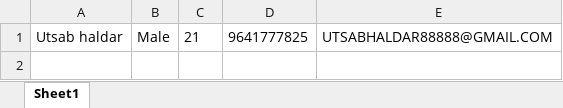
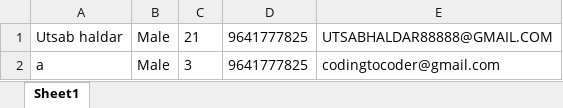
Before and after one commit to utsabhaldar/QR-Form-Python-Excel, an Excel workbook: user_data.xlsx, sheet Sheet1, drawn as a sheet; values as stored, in another font and other column widths than the file's, no borders; the diff names each change by its address in the sheet, - before the commit and + after, or states it on an @@ line.

```diff
--- a/user_data.xlsx (sheet Sheet1)
+++ b/user_data.xlsx (sheet Sheet1)
+row 2: a | Male | 3 | 9641777825 | codingtocoder@gmail.com
```
Also changed, not shown: 1 other file.
